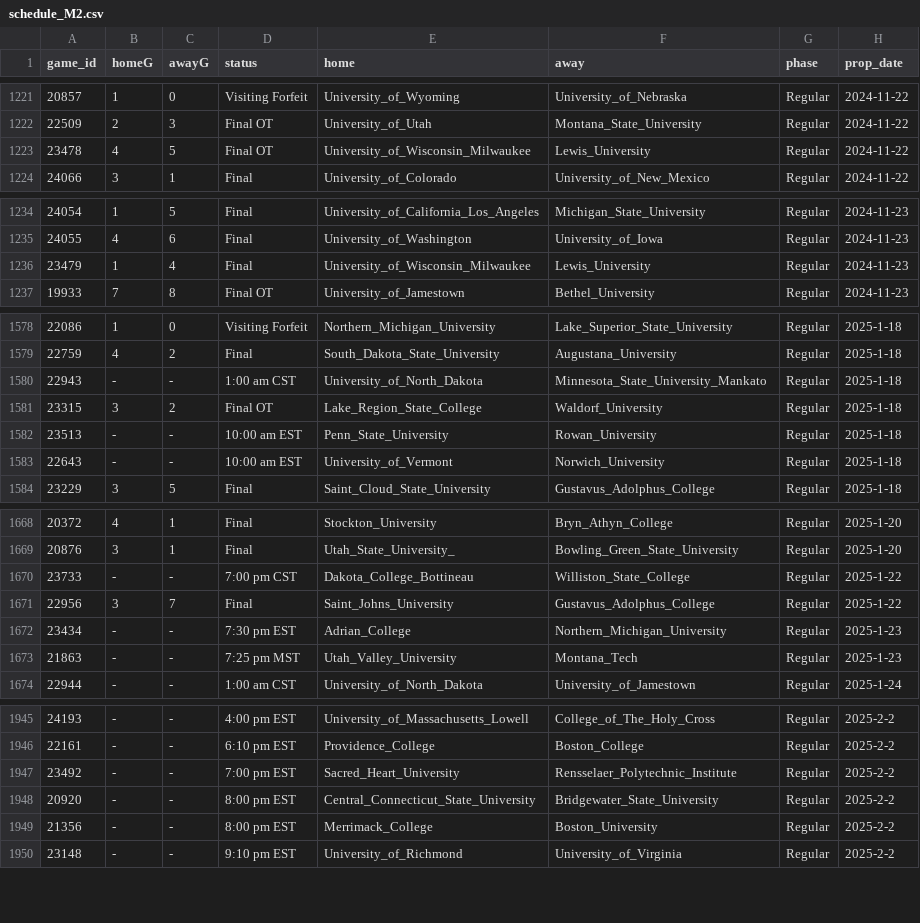
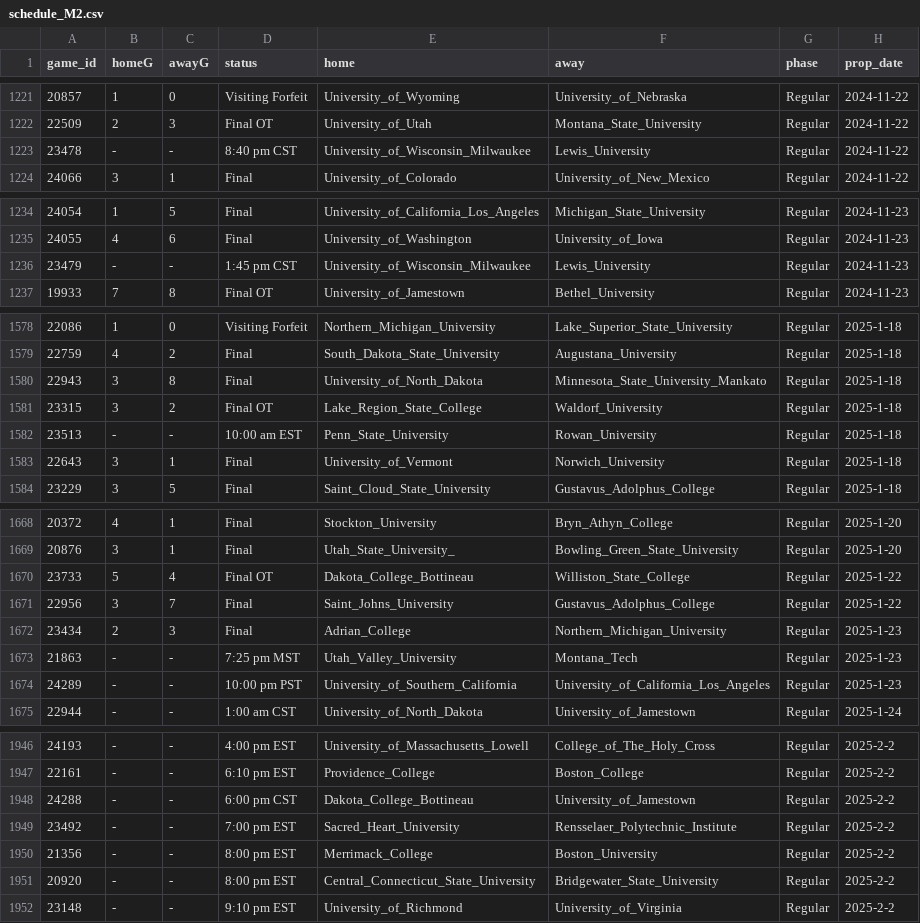
Before and after one commit to ALempia/ACHA-Data, a CSV file: Data/schedule/schedule_M2.csv, drawn as a sheet; only a part is shown, gaps mark what is left out; the diff covers the shown part only.

```diff
--- a/Data/schedule/schedule_M2.csv
+++ b/Data/schedule/schedule_M2.csv
@@ -1222,3 +1222,3 @@ game_id,homeG,awayG,status,home,away,phase,prop_date
 22509,2,3,Final OT,University_of_Utah,Montana_State_University,Regular,2024-11-22
-23478,4,5,Final OT,University_of_Wisconsin_Milwaukee,Lewis_University,Regular,2024-11-22
+23478,-,-,8:40 pm CST,University_of_Wisconsin_Milwaukee,Lewis_University,Regular,2024-11-22
 24066,3,1,Final,University_of_Colorado,University_of_New_Mexico,Regular,2024-11-22
@@ -1235,3 +1235,3 @@ game_id,homeG,awayG,status,home,away,phase,prop_date
 24055,4,6,Final,University_of_Washington,University_of_Iowa,Regular,2024-11-23
-23479,1,4,Final,University_of_Wisconsin_Milwaukee,Lewis_University,Regular,2024-11-23
+23479,-,-,1:45 pm CST,University_of_Wisconsin_Milwaukee,Lewis_University,Regular,2024-11-23
 19933,7,8,Final OT,University_of_Jamestown,Bethel_University,Regular,2024-11-23
@@ -1579,6 +1579,6 @@ game_id,homeG,awayG,status,home,away,phase,prop_date
 22759,4,2,Final,South_Dakota_State_University,Augustana_University,Regular,2025-1-18
-22943,-,-,1:00 am CST,University_of_North_Dakota,Minnesota_State_University_Mankato,Regular,2025-1-18
+22943,3,8,Final,University_of_North_Dakota,Minnesota_State_University_Mankato,Regular,2025-1-18
 23315,3,2,Final OT,Lake_Region_State_College,Waldorf_University,Regular,2025-1-18
 23513,-,-,10:00 am EST,Penn_State_University,Rowan_University,Regular,2025-1-18
-22643,-,-,10:00 am EST,University_of_Vermont,Norwich_University,Regular,2025-1-18
+22643,3,1,Final,University_of_Vermont,Norwich_University,Regular,2025-1-18
 23229,3,5,Final,Saint_Cloud_State_University,Gustavus_Adolphus_College,Regular,2025-1-18
@@ -1669,6 +1669,7 @@ game_id,homeG,awayG,status,home,away,phase,prop_date
 20876,3,1,Final,Utah_State_University_,Bowling_Green_State_University,Regular,2025-1-20
-23733,-,-,7:00 pm CST,Dakota_College_Bottineau,Williston_State_College,Regular,2025-1-22
+23733,5,4,Final OT,Dakota_College_Bottineau,Williston_State_College,Regular,2025-1-22
 22956,3,7,Final,Saint_Johns_University,Gustavus_Adolphus_College,Regular,2025-1-22
-23434,-,-,7:30 pm EST,Adrian_College,Northern_Michigan_University,Regular,2025-1-23
+23434,2,3,Final,Adrian_College,Northern_Michigan_University,Regular,2025-1-23
 21863,-,-,7:25 pm MST,Utah_Valley_University,Montana_Tech,Regular,2025-1-23
+24289,-,-,10:00 pm PST,University_of_Southern_California,University_of_California_Los_Angeles,Regular,2025-1-23
 22944,-,-,1:00 am CST,University_of_North_Dakota,University_of_Jamestown,Regular,2025-1-24
@@ -1946,5 +1947,6 @@ game_id,homeG,awayG,status,home,away,phase,prop_date
 22161,-,-,6:10 pm EST,Providence_College,Boston_College,Regular,2025-2-2
+24288,-,-,6:00 pm CST,Dakota_College_Bottineau,University_of_Jamestown,Regular,2025-2-2
 23492,-,-,7:00 pm EST,Sacred_Heart_University,Rensselaer_Polytechnic_Institute,Regular,2025-2-2
-20920,-,-,8:00 pm EST,Central_Connecticut_State_University,Bridgewater_State_University,Regular,2025-2-2
 21356,-,-,8:00 pm EST,Merrimack_College,Boston_University,Regular,2025-2-2
+20920,-,-,8:00 pm EST,Central_Connecticut_State_University,Bridgewater_State_University,Regular,2025-2-2
 23148,-,-,9:10 pm EST,University_of_Richmond,University_of_Virginia,Regular,2025-2-2
```
Also changed, not shown: 13 moved rows and 10 edited cells elsewhere in this file, Data/schedule/schedule_M1.csv, Data/schedule/schedule_M3.csv, 2 other files.
